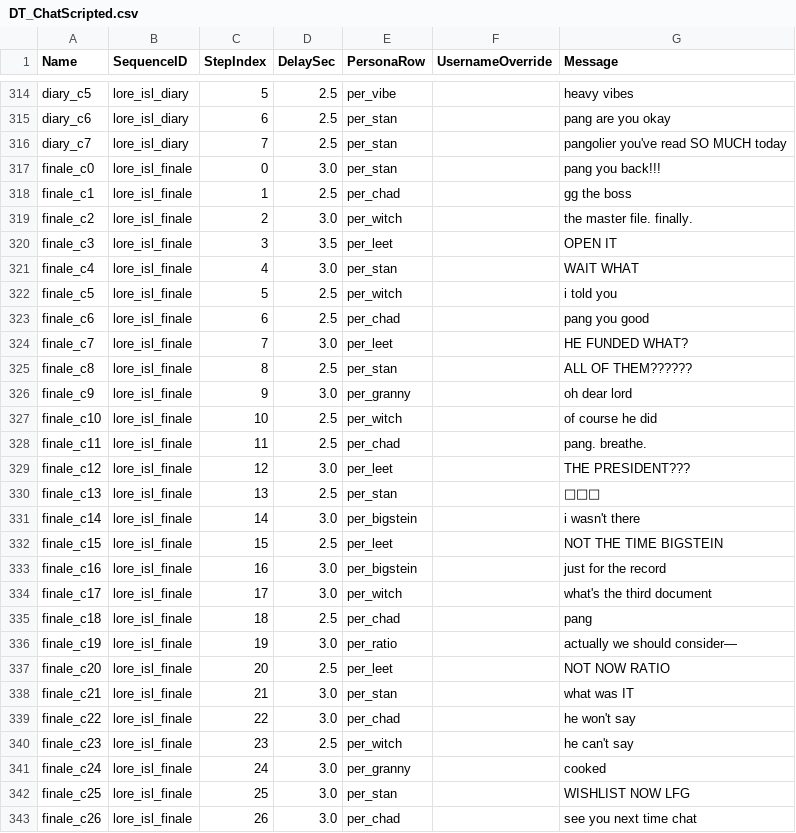
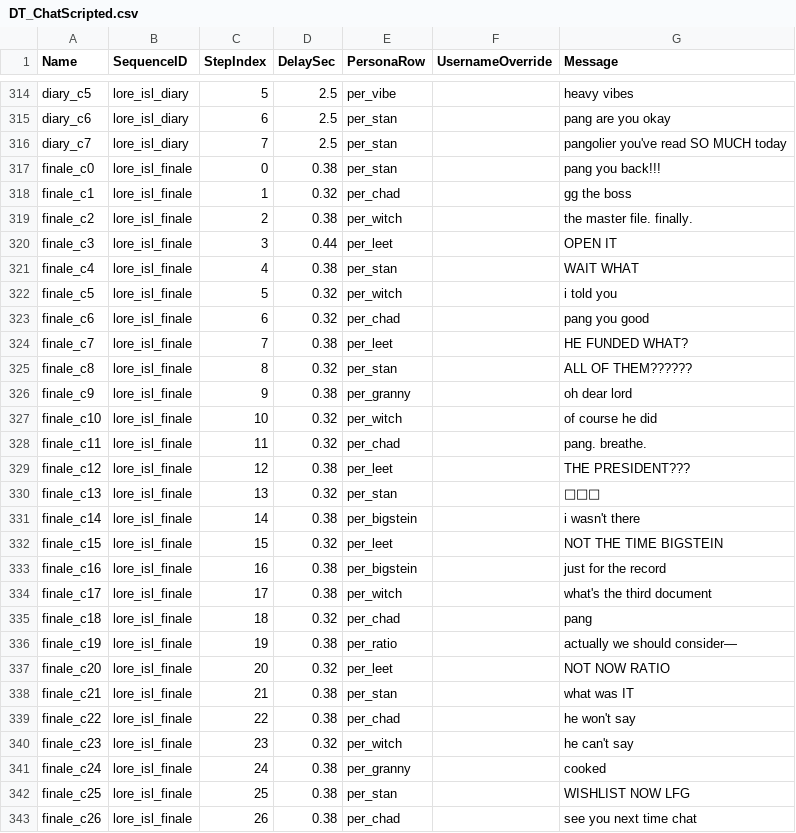
Before and after one commit to JackShepetilov/PolaritySourceCode, a CSV file: Polarity/Variant_Shooter/Stream/ChatData/DT_ChatScripted.csv, drawn as a sheet; only a part is shown, gaps mark what is left out; the diff covers the shown part only.

```diff
--- a/Polarity/Variant_Shooter/Stream/ChatData/DT_ChatScripted.csv
+++ b/Polarity/Variant_Shooter/Stream/ChatData/DT_ChatScripted.csv
@@ -316,28 +316,28 @@ diary_c6,lore_isl_diary,6,2.5,per_stan,,pang are you okay
 diary_c7,lore_isl_diary,7,2.5,per_stan,,pangolier you've read SO MUCH today
-finale_c0,lore_isl_finale,0,3.0,per_stan,,pang you back!!!
-finale_c1,lore_isl_finale,1,2.5,per_chad,,gg the boss
-finale_c2,lore_isl_finale,2,3.0,per_witch,,the master file. finally.
-finale_c3,lore_isl_finale,3,3.5,per_leet,,OPEN IT
-finale_c4,lore_isl_finale,4,3.0,per_stan,,WAIT WHAT
-finale_c5,lore_isl_finale,5,2.5,per_witch,,i told you
-finale_c6,lore_isl_finale,6,2.5,per_chad,,pang you good
-finale_c7,lore_isl_finale,7,3.0,per_leet,,HE FUNDED WHAT?
-finale_c8,lore_isl_finale,8,2.5,per_stan,,ALL OF THEM??????
-finale_c9,lore_isl_finale,9,3.0,per_granny,,oh dear lord
-finale_c10,lore_isl_finale,10,2.5,per_witch,,of course he did
-finale_c11,lore_isl_finale,11,2.5,per_chad,,pang. breathe.
-finale_c12,lore_isl_finale,12,3.0,per_leet,,THE PRESIDENT???
-finale_c13,lore_isl_finale,13,2.5,per_stan,,🚨🚨🚨
-finale_c14,lore_isl_finale,14,3.0,per_bigstein,,i wasn't there
-finale_c15,lore_isl_finale,15,2.5,per_leet,,NOT THE TIME BIGSTEIN
-finale_c16,lore_isl_finale,16,3.0,per_bigstein,,just for the record
-finale_c17,lore_isl_finale,17,3.0,per_witch,,what's the third document
-finale_c18,lore_isl_finale,18,2.5,per_chad,,pang
-finale_c19,lore_isl_finale,19,3.0,per_ratio,,actually we should consider—
-finale_c20,lore_isl_finale,20,2.5,per_leet,,NOT NOW RATIO
-finale_c21,lore_isl_finale,21,3.0,per_stan,,what was IT
-finale_c22,lore_isl_finale,22,3.0,per_chad,,he won't say
-finale_c23,lore_isl_finale,23,2.5,per_witch,,he can't say
-finale_c24,lore_isl_finale,24,3.0,per_granny,,cooked
-finale_c25,lore_isl_finale,25,3.0,per_stan,,WISHLIST NOW LFG
-finale_c26,lore_isl_finale,26,3.0,per_chad,,see you next time chat
+finale_c0,lore_isl_finale,0,0.38,per_stan,,pang you back!!!
+finale_c1,lore_isl_finale,1,0.32,per_chad,,gg the boss
+finale_c2,lore_isl_finale,2,0.38,per_witch,,the master file. finally.
+finale_c3,lore_isl_finale,3,0.44,per_leet,,OPEN IT
+finale_c4,lore_isl_finale,4,0.38,per_stan,,WAIT WHAT
+finale_c5,lore_isl_finale,5,0.32,per_witch,,i told you
+finale_c6,lore_isl_finale,6,0.32,per_chad,,pang you good
+finale_c7,lore_isl_finale,7,0.38,per_leet,,HE FUNDED WHAT?
+finale_c8,lore_isl_finale,8,0.32,per_stan,,ALL OF THEM??????
+finale_c9,lore_isl_finale,9,0.38,per_granny,,oh dear lord
+finale_c10,lore_isl_finale,10,0.32,per_witch,,of course he did
+finale_c11,lore_isl_finale,11,0.32,per_chad,,pang. breathe.
+finale_c12,lore_isl_finale,12,0.38,per_leet,,THE PRESIDENT???
+finale_c13,lore_isl_finale,13,0.32,per_stan,,🚨🚨🚨
+finale_c14,lore_isl_finale,14,0.38,per_bigstein,,i wasn't there
+finale_c15,lore_isl_finale,15,0.32,per_leet,,NOT THE TIME BIGSTEIN
+finale_c16,lore_isl_finale,16,0.38,per_bigstein,,just for the record
+finale_c17,lore_isl_finale,17,0.38,per_witch,,what's the third document
+finale_c18,lore_isl_finale,18,0.32,per_chad,,pang
+finale_c19,lore_isl_finale,19,0.38,per_ratio,,actually we should consider—
+finale_c20,lore_isl_finale,20,0.32,per_leet,,NOT NOW RATIO
+finale_c21,lore_isl_finale,21,0.38,per_stan,,what was IT
+finale_c22,lore_isl_finale,22,0.38,per_chad,,he won't say
+finale_c23,lore_isl_finale,23,0.32,per_witch,,he can't say
+finale_c24,lore_isl_finale,24,0.38,per_granny,,cooked
+finale_c25,lore_isl_finale,25,0.38,per_stan,,WISHLIST NOW LFG
+finale_c26,lore_isl_finale,26,0.38,per_chad,,see you next time chat
```
Also changed, not shown: 1 edited cell elsewhere in this file, 14 other files.
